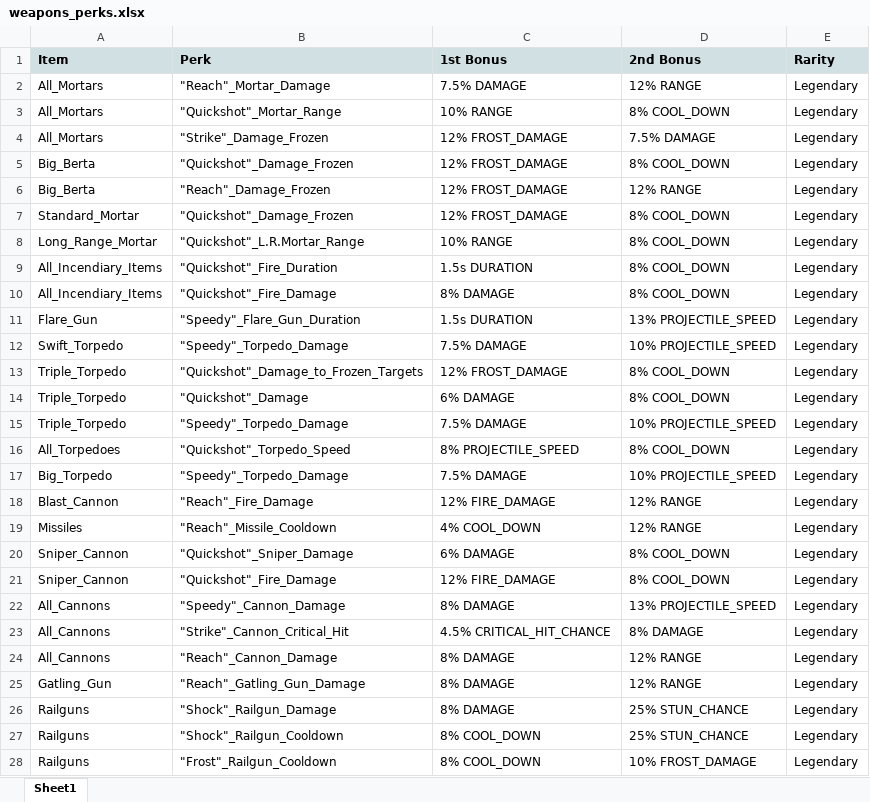
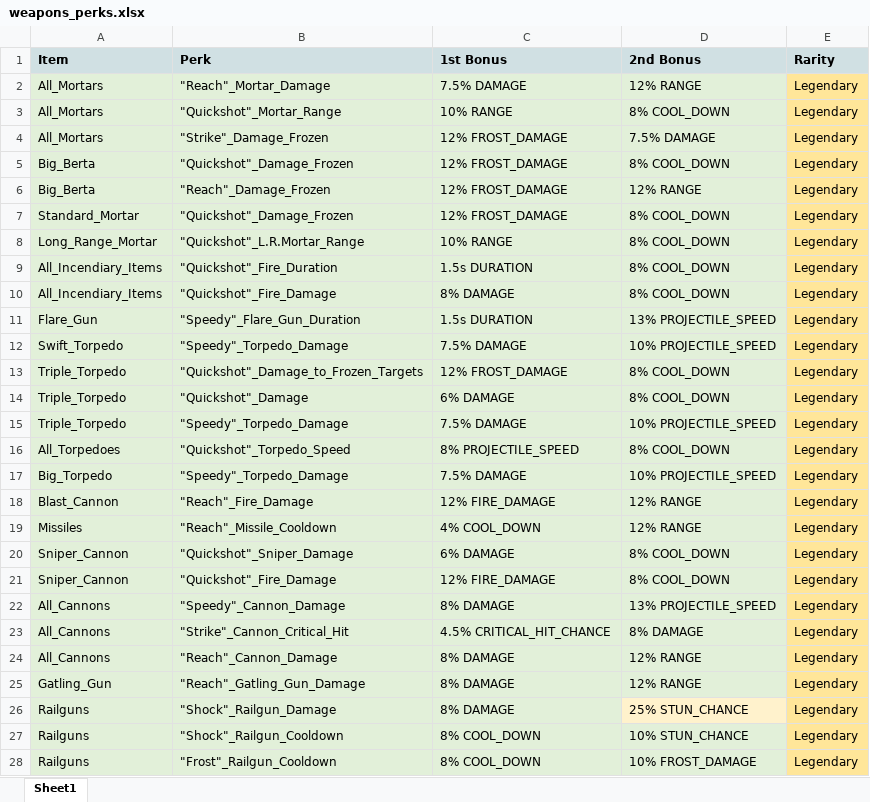
Before and after one commit to komiko44240BB/BattleBay_tool_v1.0, an Excel workbook: scriptspy/data/weapons_perks.xlsx, sheet Sheet1, drawn as a sheet; only a part is shown; values as stored, in another font and other column widths than the file's, no borders; charts and pictures not drawn; the diff covers the shown part only; the diff names each change by its address in the sheet, - before the commit and + after, or states it on an @@ line.

```diff
--- a/scriptspy/data/weapons_perks.xlsx (sheet Sheet1)
+++ b/scriptspy/data/weapons_perks.xlsx (sheet Sheet1)
-A2:D25 fill: none
+A2:D25 fill: #E2F0D9
-E2:E28 fill: none
+E2:E28 fill: #FFE699
-A26:C26 fill: none
+A26:C26 fill: #E2F0D9
-D26 fill: none
+D26 fill: #FFF2CC
-A27:D28 fill: none
+A27:D28 fill: #E2F0D9
-D27 (2nd Bonus): 25% STUN_CHANCE
+D27 (2nd Bonus): 10% STUN_CHANCE
```
Also changed, not shown: 168 added rows, 1 edited cell and cell formats elsewhere in this sheet, charts or pictures, scriptspy/data/healing_perks.xlsx, scriptspy/data/passive_perks.xlsx, 3 other files.
